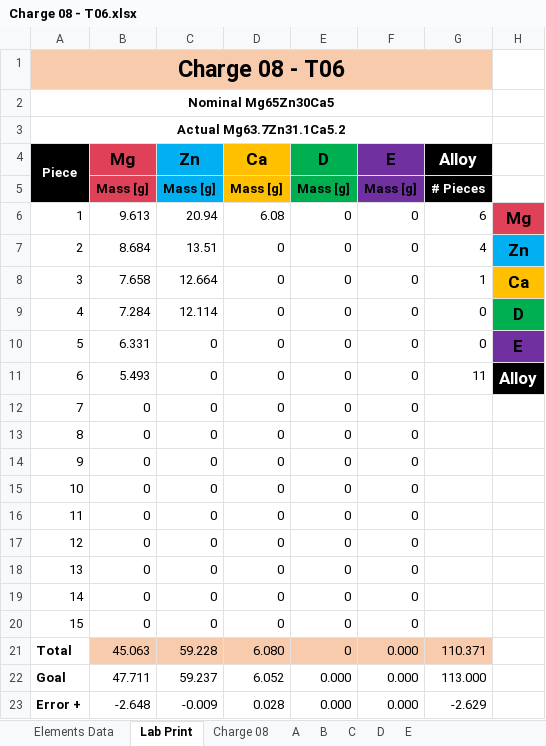
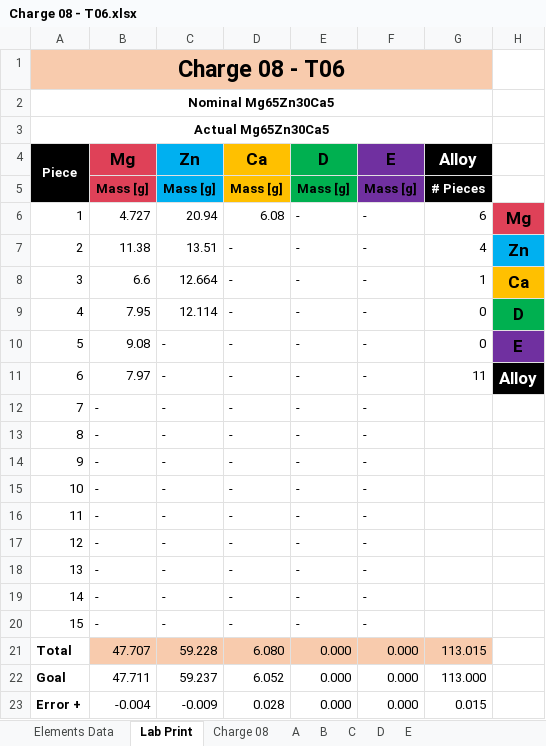
Before and after one commit to PoleScars/Manufacture-Alloys, an Excel workbook: Charge 08 - T06.xlsx, sheet Lab Print, drawn as a sheet; values as stored, in another font and other column widths than the file's, no borders; the diff names each change by its address in the sheet, - before the commit and + after, or states it on an @@ line.

Commit message:
Lab Print out not show zeros now, added new cut Mg to inventory

```diff
--- a/Charge 08 - T06.xlsx (sheet Lab Print)
+++ b/Charge 08 - T06.xlsx (sheet Lab Print)
-A3 (Piece): Actual Mg63.7Zn31.1Ca5.2
+A3 (Piece): Actual Mg65Zn30Ca5
-B6 (Mg): 9.613
+B6 (Mg): 4.727
-E6:E20 (D): 0
+E6:E20 (D): -
-F6:F20 (E): 0
+F6:F20 (E): -
-B7 (Mg): 8.684
+B7 (Mg): 11.38
-D7:D20 (Ca): 0
+D7:D20 (Ca): -
-B8 (Mg): 7.658
+B8 (Mg): 6.6
-B9 (Mg): 7.284
+B9 (Mg): 7.95
-B10 (Mg): 6.331
+B10 (Mg): 9.08
-C10:C20 (Zn): 0
+C10:C20 (Zn): -
-B11 (Mg): 5.493
+B11 (Mg): 7.97
-B12:B20 (Mg): 0
+B12:B20 (Mg): -
-B21 (Mg): 45.063
+B21 (Mg): 47.707
-E21 (D): 0
+E21 (D): 0.000
-G21 (Alloy): 110.371
+G21 (Alloy): 113.015
-B23 (Mg): -2.648
+B23 (Mg): -0.004
-G23 (Alloy): -2.629
+G23 (Alloy): 0.015
```
Also changed, not shown: sheet A, sheet Charge 08, formulas that keep their value.
